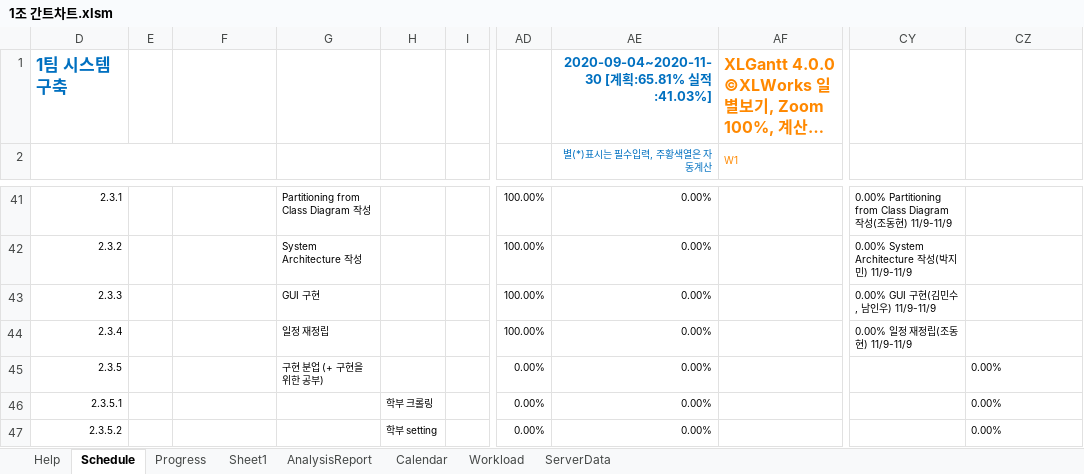
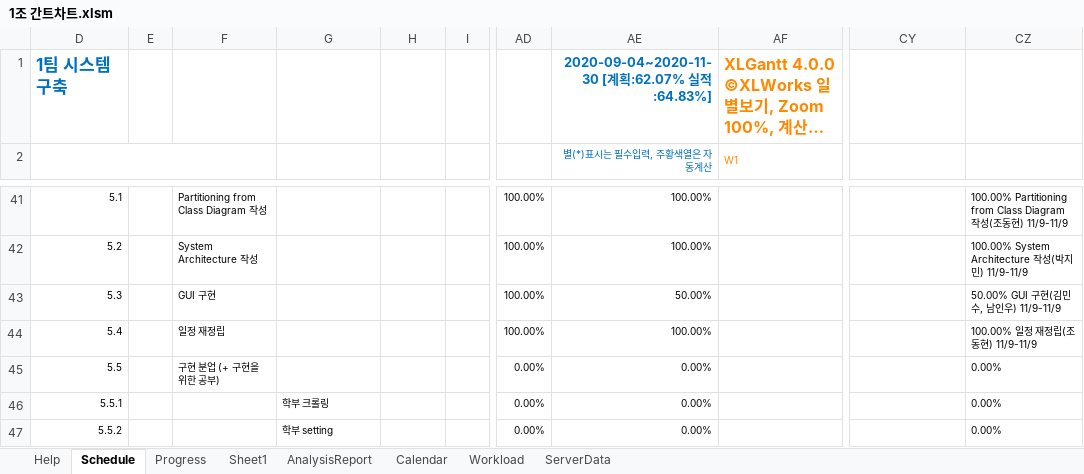
Before and after one commit to JoDongHyuen/KNUSD-20202-Team1, an Excel workbook: Planning/1조 간트차트.xlsm, sheet Schedule, drawn as a sheet; only a part is shown, gaps mark what is left out; long unchanged cells end in …; values as stored, in another font and other column widths than the file's, no borders; charts and pictures and conditional formats not drawn; the diff covers the shown part only; the diff names each change by its address in the sheet, - before the commit and + after, or states it on an @@ line.

```diff
--- a/Planning/1조 간트차트.xlsm (sheet Schedule)
+++ b/Planning/1조 간트차트.xlsm (sheet Schedule)
-AE1 (별(*)표시는 필수입력, 주황색열은 자동계산): 2020-09-04~2020-11-30 [계획:65.81% 실적:41.03%]
+AE1 (별(*)표시는 필수입력, 주황색열은 자동계산): 2020-09-04~2020-11-30 [계획:62.07% 실적:64.83%]
-D41: 2.3.1
+D41: 5.1
-F41: (empty)
+F41: Partitioning from Class Diagram 작성
-G41: Partitioning from Class Diagram 작성
+G41: (empty)
-AE41:AE42 (별(*)표시는 필수입력, 주황색열은 자동계산): 0.00%
+AE41:AE42 (별(*)표시는 필수입력, 주황색열은 자동계산): 100.00%
-CY41: 0.00% Partitioning from Class Diagram 작성(조동현) 11/9-11/9
+CY41: (empty)
-CZ41: (empty)
+CZ41: 100.00% Partitioning from Class Diagram 작성(조동현) 11/9-11/9
-D42: 2.3.2
+D42: 5.2
-F42: (empty)
+F42: System Architecture 작성
-G42: System Architecture 작성
+G42: (empty)
-CY42: 0.00% System Architecture 작성(박지민) 11/9-11/9
+CY42: (empty)
-CZ42: (empty)
+CZ42: 100.00% System Architecture 작성(박지민) 11/9-11/9
-D43: 2.3.3
+D43: 5.3
-F43: (empty)
+F43: GUI 구현
-G43: GUI 구현
+G43: (empty)
-AE43 (별(*)표시는 필수입력, 주황색열은 자동계산): 0.00%
+AE43 (별(*)표시는 필수입력, 주황색열은 자동계산): 50.00%
-CY43: 0.00% GUI 구현(김민수, 남인우) 11/9-11/9
+CY43: (empty)
-CZ43: (empty)
+CZ43: 50.00% GUI 구현(김민수, 남인우) 11/9-11/9
-D44: 2.3.4
+D44: 5.4
-F44: (empty)
+F44: 일정 재정립
-G44: 일정 재정립
+G44: (empty)
-AE44 (별(*)표시는 필수입력, 주황색열은 자동계산): 0.00%
+AE44 (별(*)표시는 필수입력, 주황색열은 자동계산): 100.00%
-CY44: 0.00% 일정 재정립(조동현) 11/9-11/9
+CY44: (empty)
-CZ44: (empty)
+CZ44: 100.00% 일정 재정립(조동현) 11/9-11/9
-D45: 2.3.5
+D45: 5.5
-F45: (empty)
+F45: 구현 분업 (+ 구현을 위한 공부)
-G45: 구현 분업 (+ 구현을 위한 공부)
+G45: (empty)
-D46: 2.3.5.1
+D46: 5.5.1
-G46: (empty)
+G46: 학부 크롤링
-H46: 학부 크롤링
+H46: (empty)
-D47: 2.3.5.2
+D47: 5.5.2
-G47: (empty)
+G47: 학부 setting
-H47: 학부 setting
+H47: (empty)
```
Also changed, not shown: 105 edited cells elsewhere in this sheet, sheet Progress, hidden cells, charts or pictures.
